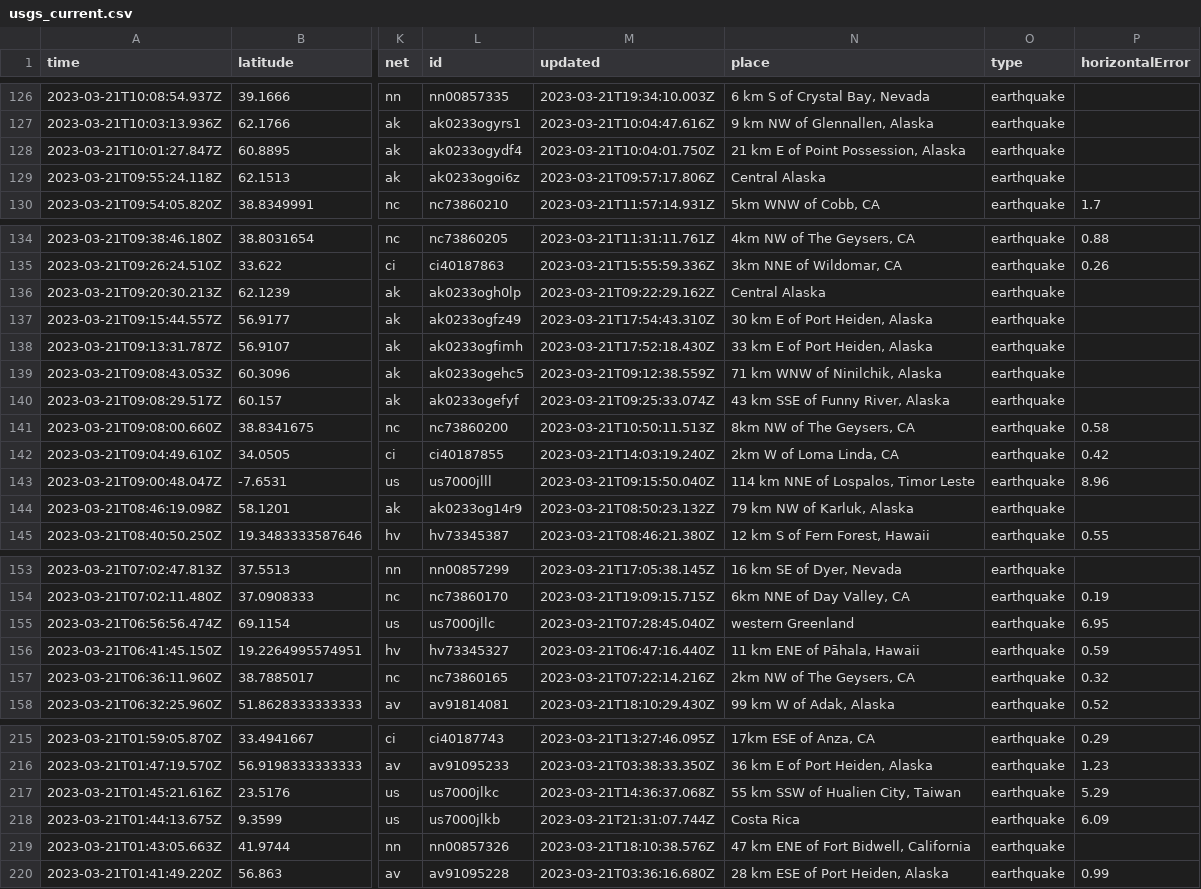
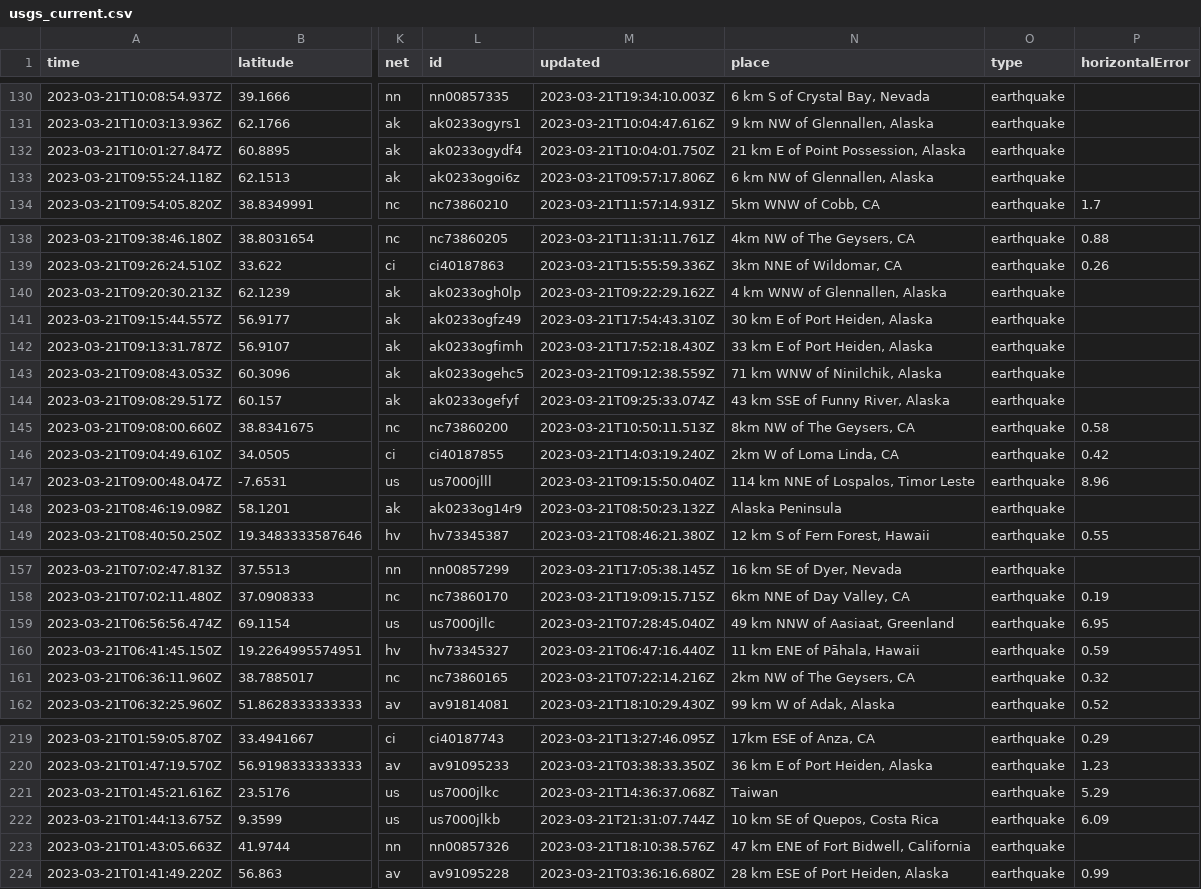
Before and after one commit to rthomasgannett/data-reporter-robot, a CSV file: usgs_current.csv, drawn as a sheet; only a part is shown, gaps mark what is left out; addresses are those after the commit; the diff covers the shown part only; the diff names each change by its address in the sheet, - before the commit and + after, or states it on an @@ line.

```diff
--- a/usgs_current.csv
+++ b/usgs_current.csv
-N133 (place): Central Alaska
+N133 (place): 6 km NW of Glennallen, Alaska
-N140 (place): Central Alaska
+N140 (place): 4 km WNW of Glennallen, Alaska
-N148 (place): 79 km NW of Karluk, Alaska
+N148 (place): Alaska Peninsula
-N159 (place): western Greenland
+N159 (place): 49 km NNW of Aasiaat, Greenland
-N221 (place): 55 km SSW of Hualien City, Taiwan
+N221 (place): Taiwan
-N222 (place): Costa Rica
+N222 (place): 10 km SE of Quepos, Costa Rica
```
Also changed, not shown: 4 added rows, 3 removed rows and 25 edited cells elsewhere in this file.
